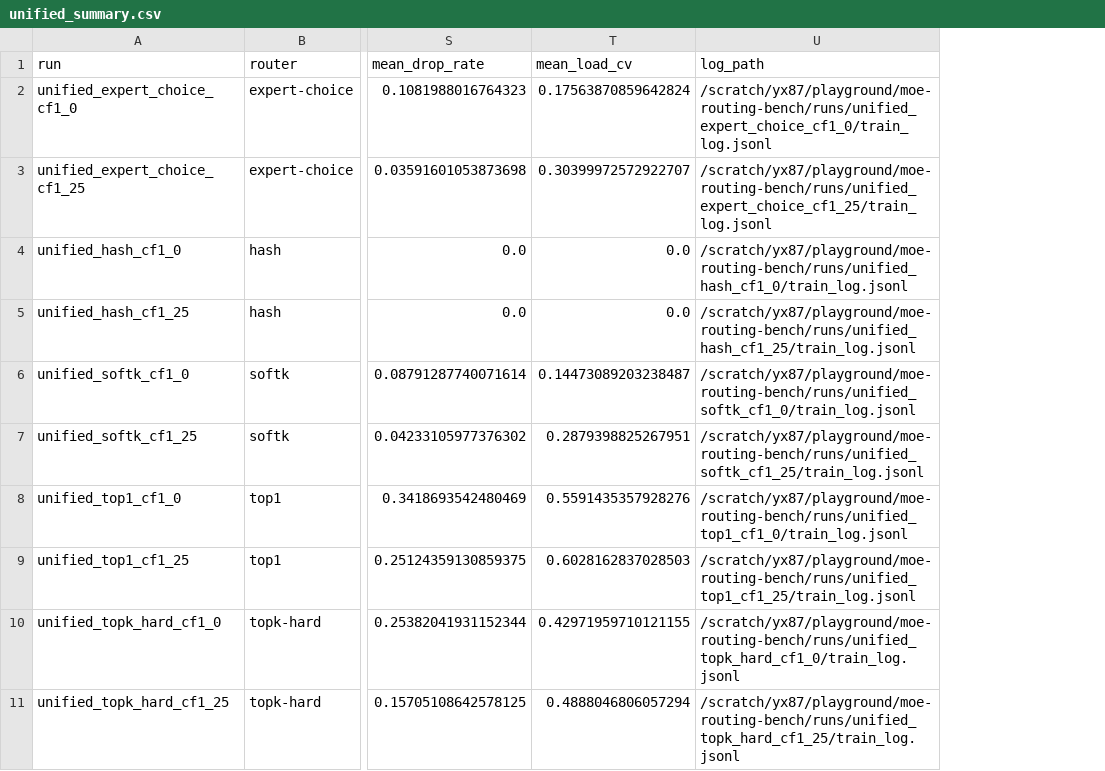
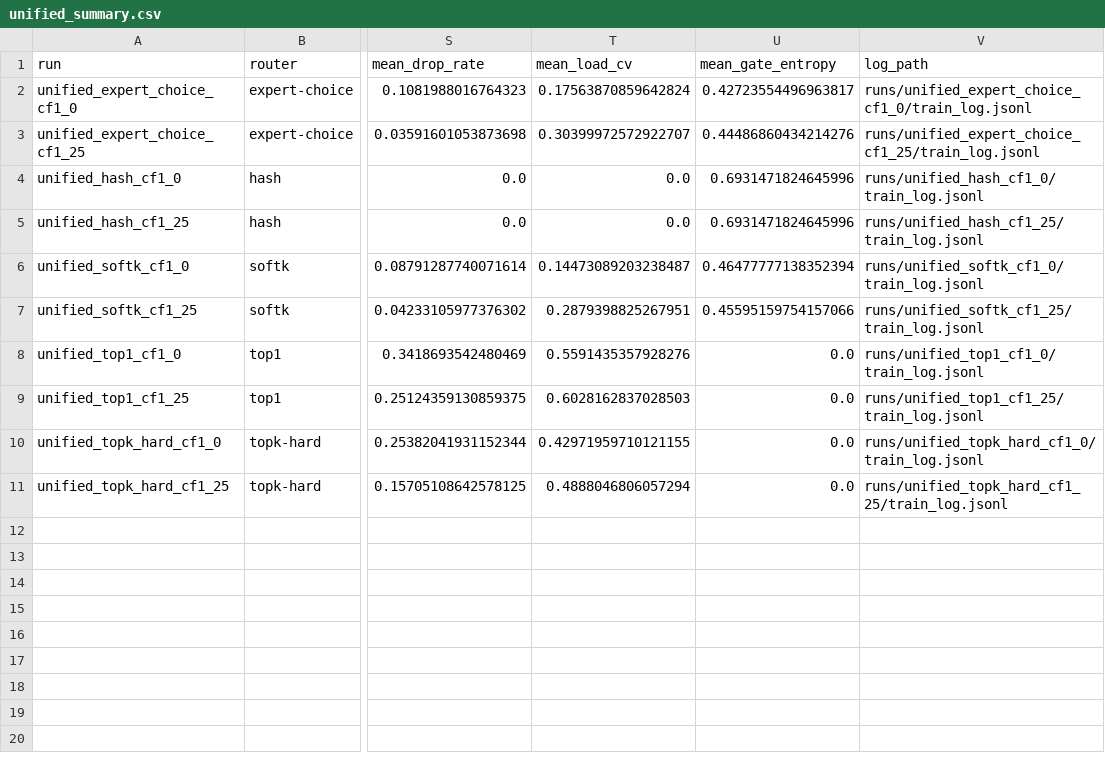
Before and after one commit to yuninxia/moe-routing-bench, a CSV file: results/unified_summary.csv, drawn as a sheet; only a part is shown, gaps mark what is left out; addresses are those after the commit; the diff names each change by its address in the sheet, - before the commit and + after, or states it on an @@ line.

Commit message:
feat: add gate balance analysis and visualization

```diff
--- a/results/unified_summary.csv
+++ b/results/unified_summary.csv
+column U (mean_gate_entropy), rows 2-11: 0.42723554496963817 | 0.44486860434214276 | 0.6931471824645996 | 0.6931471824645996 | 0.46477777138352394 | 0.45595159754157066 | 0.0 | 0.0 | 0.0 | 0.0
-V2 (log_path): /scratch/yx87/playground/moe-routing-bench/runs/unified_expert_choice_cf1_0/train_log.jsonl
+V2 (log_path): runs/unified_expert_choice_cf1_0/train_log.jsonl
-V3 (log_path): /scratch/yx87/playground/moe-routing-bench/runs/unified_expert_choice_cf1_25/train_log.jsonl
+V3 (log_path): runs/unified_expert_choice_cf1_25/train_log.jsonl
-V4 (log_path): /scratch/yx87/playground/moe-routing-bench/runs/unified_hash_cf1_0/train_log.jsonl
+V4 (log_path): runs/unified_hash_cf1_0/train_log.jsonl
-V5 (log_path): /scratch/yx87/playground/moe-routing-bench/runs/unified_hash_cf1_25/train_log.jsonl
+V5 (log_path): runs/unified_hash_cf1_25/train_log.jsonl
-V6 (log_path): /scratch/yx87/playground/moe-routing-bench/runs/unified_softk_cf1_0/train_log.jsonl
+V6 (log_path): runs/unified_softk_cf1_0/train_log.jsonl
-V7 (log_path): /scratch/yx87/playground/moe-routing-bench/runs/unified_softk_cf1_25/train_log.jsonl
+V7 (log_path): runs/unified_softk_cf1_25/train_log.jsonl
-V8 (log_path): /scratch/yx87/playground/moe-routing-bench/runs/unified_top1_cf1_0/train_log.jsonl
+V8 (log_path): runs/unified_top1_cf1_0/train_log.jsonl
-V9 (log_path): /scratch/yx87/playground/moe-routing-bench/runs/unified_top1_cf1_25/train_log.jsonl
+V9 (log_path): runs/unified_top1_cf1_25/train_log.jsonl
-V10 (log_path): /scratch/yx87/playground/moe-routing-bench/runs/unified_topk_hard_cf1_0/train_log.jsonl
+V10 (log_path): runs/unified_topk_hard_cf1_0/train_log.jsonl
-V11 (log_path): /scratch/yx87/playground/moe-routing-bench/runs/unified_topk_hard_cf1_25/train_log.jsonl
+V11 (log_path): runs/unified_topk_hard_cf1_25/train_log.jsonl
```
Also changed, not shown: 6 other files.
